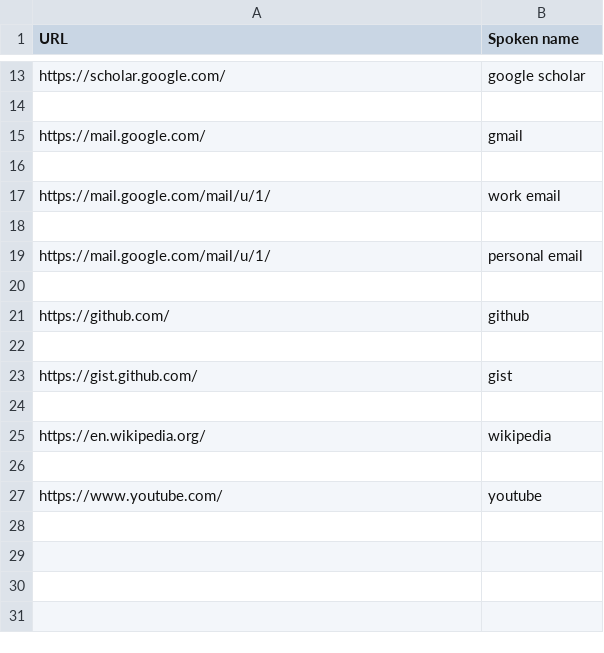
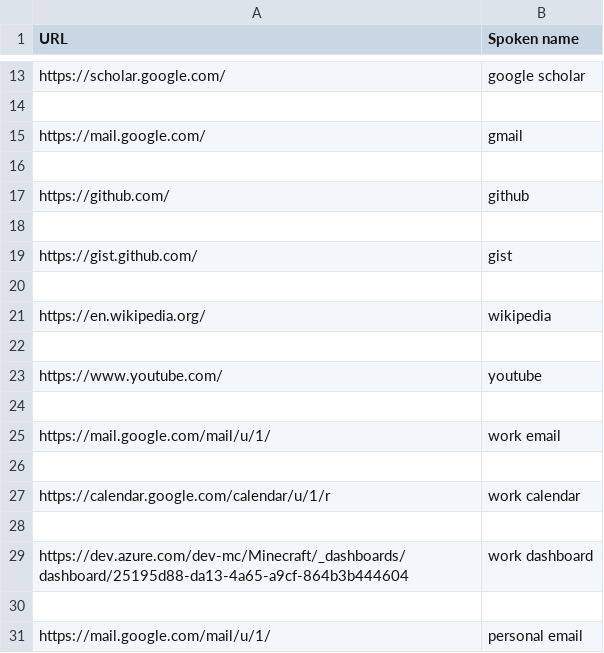
Before and after one commit to Twiebs/knausj_talon, a CSV file: settings/websites.csv, drawn as a sheet; only a part is shown, gaps mark what is left out.

Commit message:
added websites

```diff
--- a/settings/websites.csv
+++ b/settings/websites.csv
@@ -16,6 +16,2 @@ https://mail.google.com/,gmail
 
-https://mail.google.com/mail/u/1/, work email
-
-https://mail.google.com/mail/u/1/, personal email
-
 https://github.com/,github
@@ -27 +23,9 @@ https://en.wikipedia.org/,wikipedia
 https://www.youtube.com/,youtube
+
+https://mail.google.com/mail/u/1/,work email
+
+https://calendar.google.com/calendar/u/1/r,work calendar
+
+https://dev.azure.com/dev-mc/Minecraft/_dashboards/dashboard/25195d88-da13-4a65-a9cf-864b3b444604,work dashboard
+
+https://mail.google.com/mail/u/1/, personal email
```
